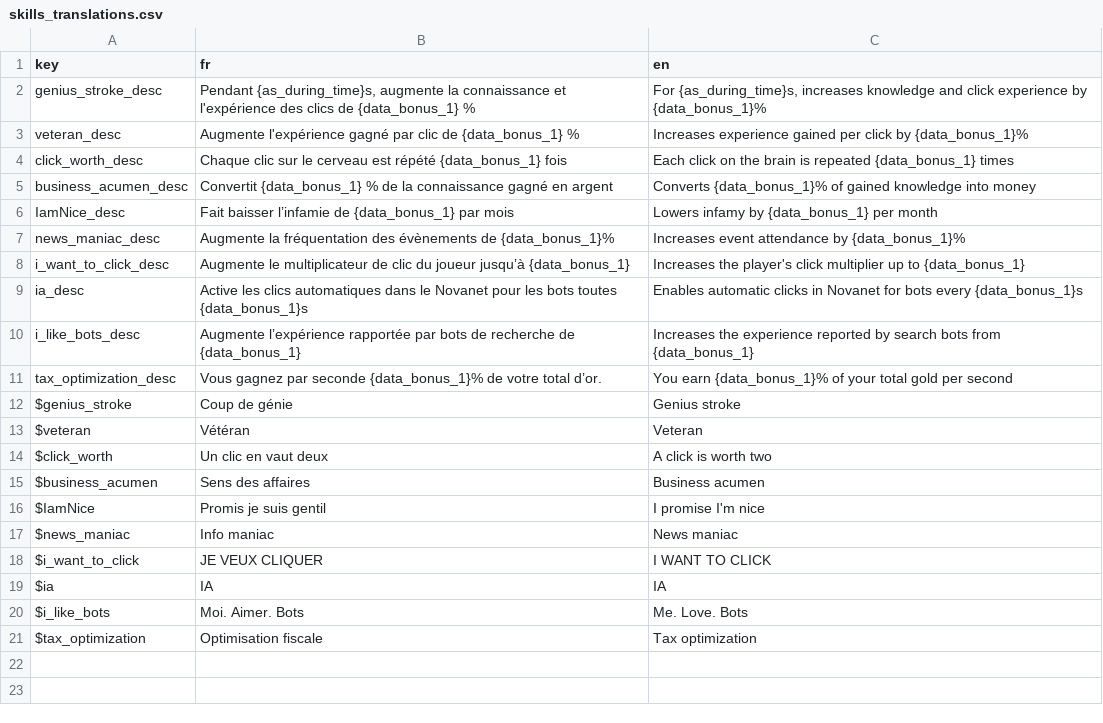
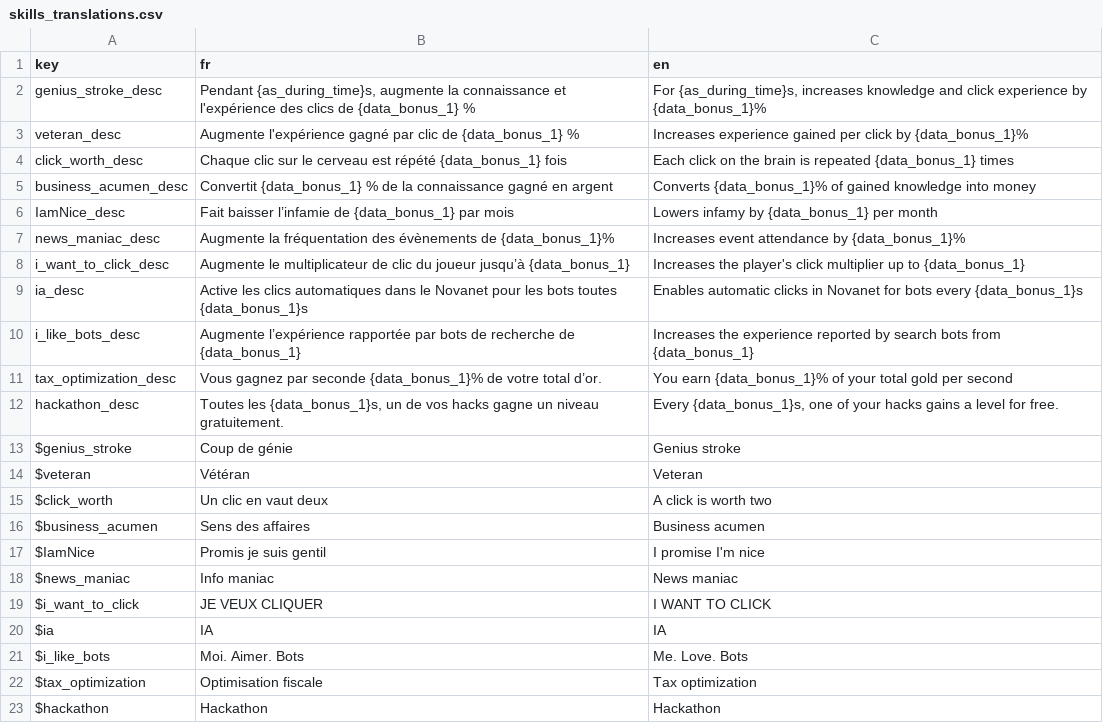
Before and after one commit to Proksimas/HackerIDLE, a CSV file: hackeridle/Game/Translations/Skills/skills_translations.csv, drawn as a sheet; the diff names each change by its address in the sheet, - before the commit and + after, or states it on an @@ line.

Commit message:
add hackathon skill

```diff
--- a/hackeridle/Game/Translations/Skills/skills_translations.csv
+++ b/hackeridle/Game/Translations/Skills/skills_translations.csv
+row 12: hackathon_desc | Toutes les {data_bonus_1}s, un de vos hacks gagne un niveau gratuitement. | Every {data_bonus_1}s, one of your hacks gains a level for free.
+row 23: $hackathon | Hackathon | Hackathon
```
Also changed, not shown: 9 other files.
